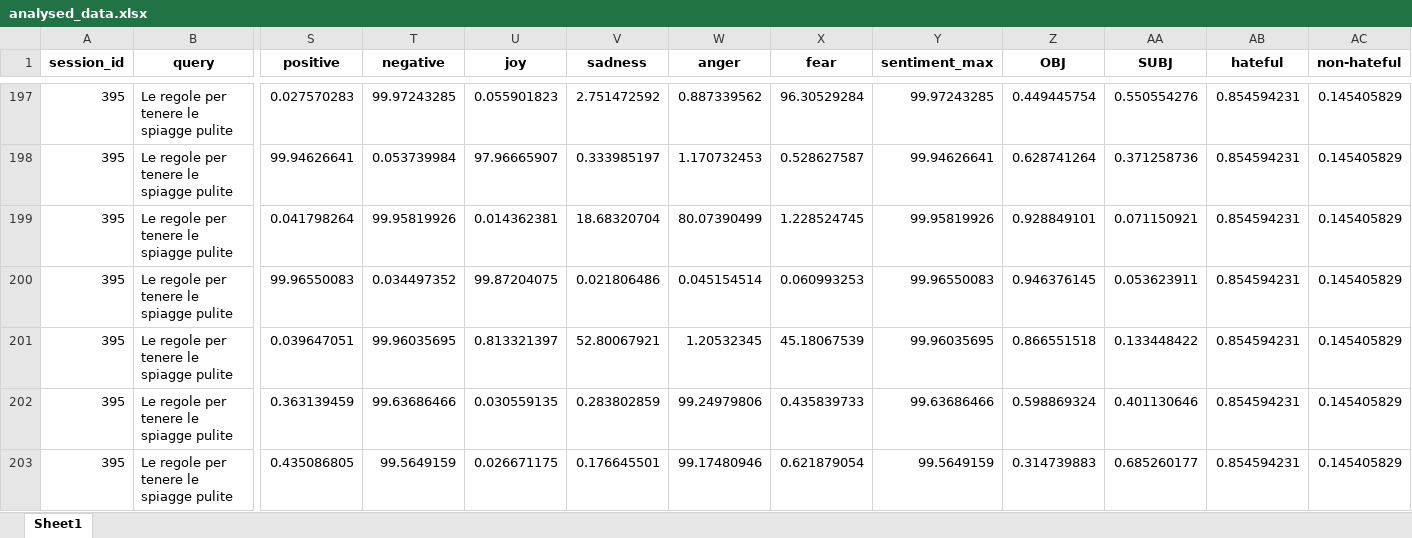
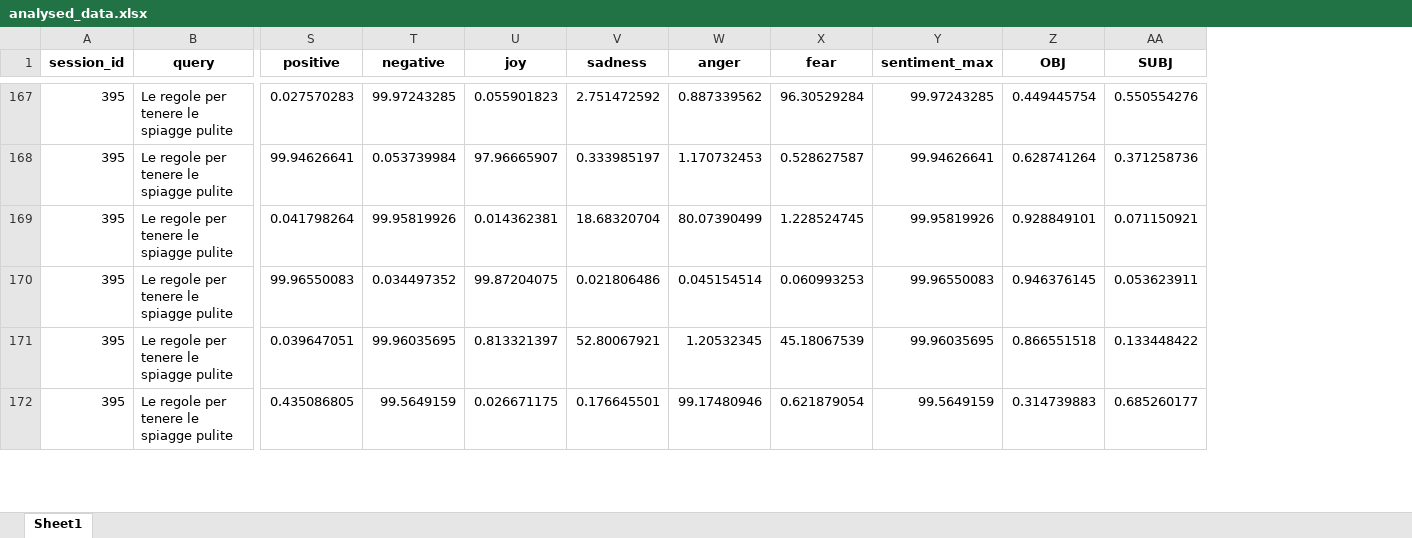
Before and after one commit to SOLandChildren/IR4Good2026, an Excel workbook: output/analysed_data.xlsx, sheet Sheet1, drawn as a sheet; only a part is shown, gaps mark what is left out; values as stored, in another font and other column widths than the file's, no borders; rows hold the shown columns only; the diff covers the shown part only; the diff names each change by its address in the sheet, - before the commit and + after, or states it on an @@ line.

```diff
--- a/output/analysed_data.xlsx (sheet Sheet1)
+++ b/output/analysed_data.xlsx (sheet Sheet1)
-column AB (hateful), rows 197-201: all 0.854594231; row 203: 0.854594231
-column AC (non-hateful), rows 197-201: all 0.145405829; row 203: 0.145405829
-row 202: 395 | Le regole per tenere le spiagge pulite | 0.363139459 | 99.63686466 | 0.030559135 | 0.283802859 | 99.24979806 | 0.435839733 | 99.63686466 | 0.598869324 | 0.401130646 | 0.854594231 | 0.145405829
```
Also changed, not shown: 57 removed rows elsewhere in this sheet, data/clicked_results.xlsx, data/query_log_IT.xlsx, 54 other files.
